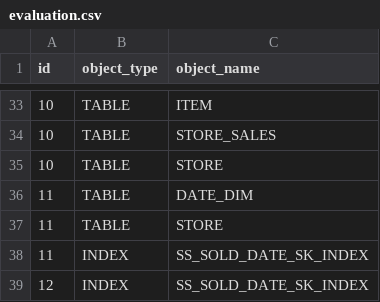
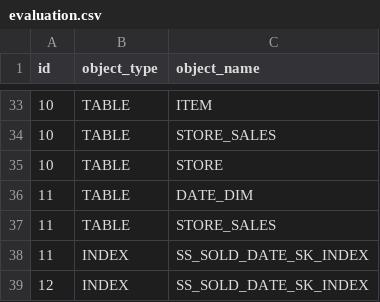
Before and after one commit to eldrad294/ICS5200, a CSV file: src/sql/Runtime/TPC-DS/tpcds100/Variants/rownum/evaluation.csv, drawn as a sheet; only a part is shown, gaps mark what is left out.

```diff
--- a/src/sql/Runtime/TPC-DS/tpcds100/Variants/rownum/evaluation.csv
+++ b/src/sql/Runtime/TPC-DS/tpcds100/Variants/rownum/evaluation.csv
@@ -36,3 +36,3 @@ id,object_type,object_name
 11,TABLE,DATE_DIM
-11,TABLE,STORE
+11,TABLE,STORE_SALES
 11,INDEX,SS_SOLD_DATE_SK_INDEX
```
Also changed, not shown: 4 other files.
